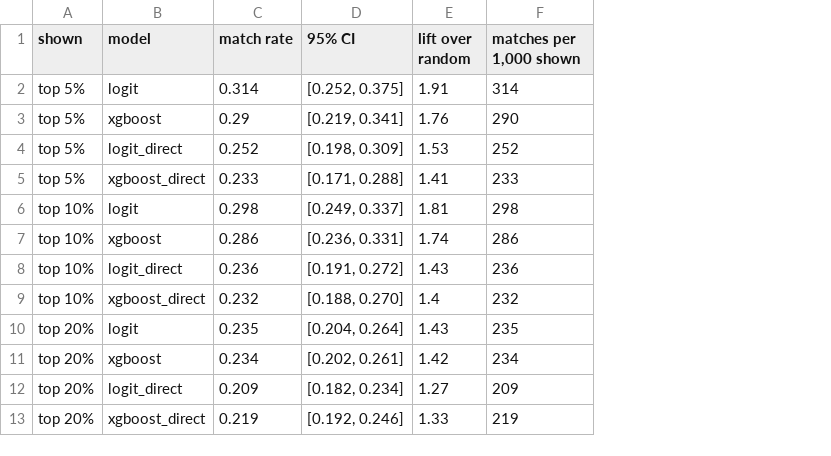
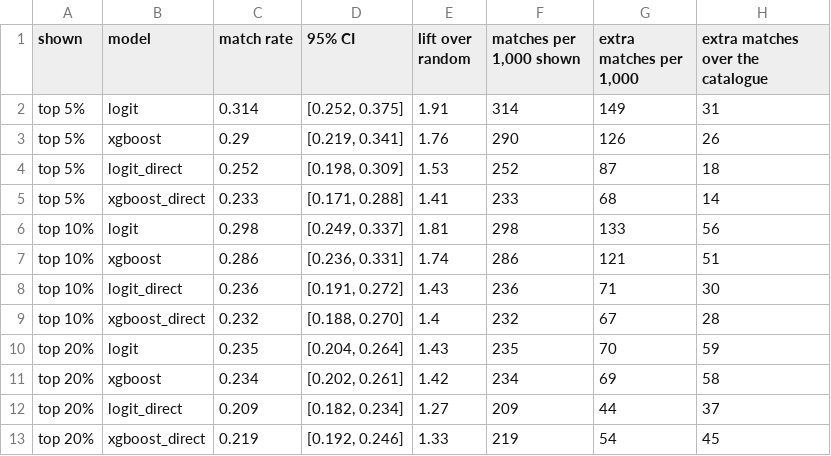
Before and after one commit to ithierda/isaf-group-rito-mitsouka, a CSV file: reports/tables/04_economic_performance.csv, drawn as a sheet; the diff names each change by its address in the sheet, - before the commit and + after, or states it on an @@ line.

```diff
--- a/reports/tables/04_economic_performance.csv
+++ b/reports/tables/04_economic_performance.csv
+column G (extra matches per 1,000), rows 2-13: 149 | 126 | 87 | 68 | 133 | 121 | 71 | 67 | 70 | 69 | 44 | 54
+column H (extra matches over the catalogue), rows 2-13: 31 | 26 | 18 | 14 | 56 | 51 | 30 | 28 | 59 | 58 | 37 | 45
```
Also changed, not shown: reports/tables/06_mitigation.csv, 6 other files.
